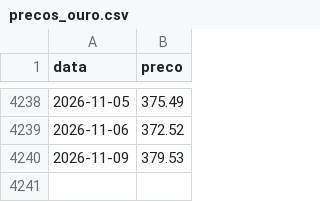
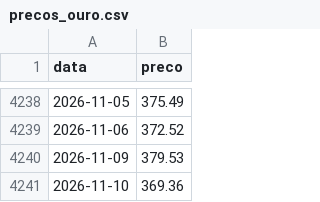
Before and after one commit to mickemanella-web/Ouro-tracker, a CSV file: precos_ouro.csv, drawn as a sheet; only a part is shown, gaps mark what is left out; the diff names each change by its address in the sheet, - before the commit and + after, or states it on an @@ line.

Commit message:
Atualiza preços do ouro

```diff
--- a/precos_ouro.csv
+++ b/precos_ouro.csv
+row 4241: 2026-11-10 | 369.36
```
